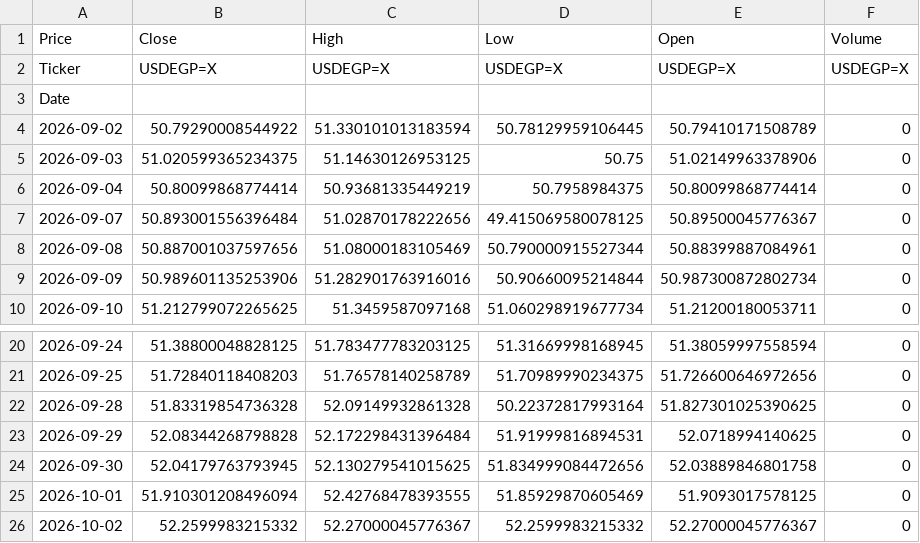
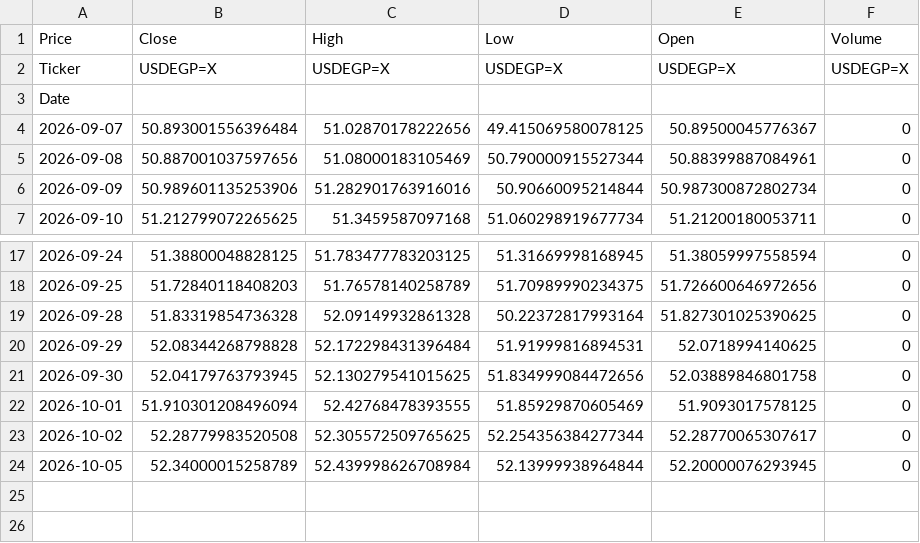
Before and after one commit to abdelaalahmed/gold-market-pipeline, a CSV file: dollar_egp.csv, drawn as a sheet; only a part is shown, gaps mark what is left out.

```diff
--- a/dollar_egp.csv
+++ b/dollar_egp.csv
@@ -3,5 +3,2 @@ Ticker,USDEGP=X,USDEGP=X,USDEGP=X,USDEGP=X,USDEGP=X
 Date,,,,,
-2026-09-02,50.79290008544922,51.330101013183594,50.78129959106445,50.79410171508789,0
-2026-09-03,51.020599365234375,51.14630126953125,50.75,51.02149963378906,0
-2026-09-04,50.80099868774414,50.93681335449219,50.7958984375,50.80099868774414,0
 2026-09-07,50.893001556396484,51.02870178222656,49.415069580078125,50.89500045776367,0
@@ -25,2 +22,3 @@ Date,,,,,
 2026-10-01,51.910301208496094,52.42768478393555,51.85929870605469,51.9093017578125,0
-2026-10-02,52.2599983215332,52.27000045776367,52.2599983215332,52.27000045776367,0
+2026-10-02,52.28779983520508,52.305572509765625,52.254356384277344,52.28770065307617,0
+2026-10-05,52.34000015258789,52.439998626708984,52.13999938964844,52.20000076293945,0
```
Also changed, not shown: gold_data.csv, oil_data.csv.
